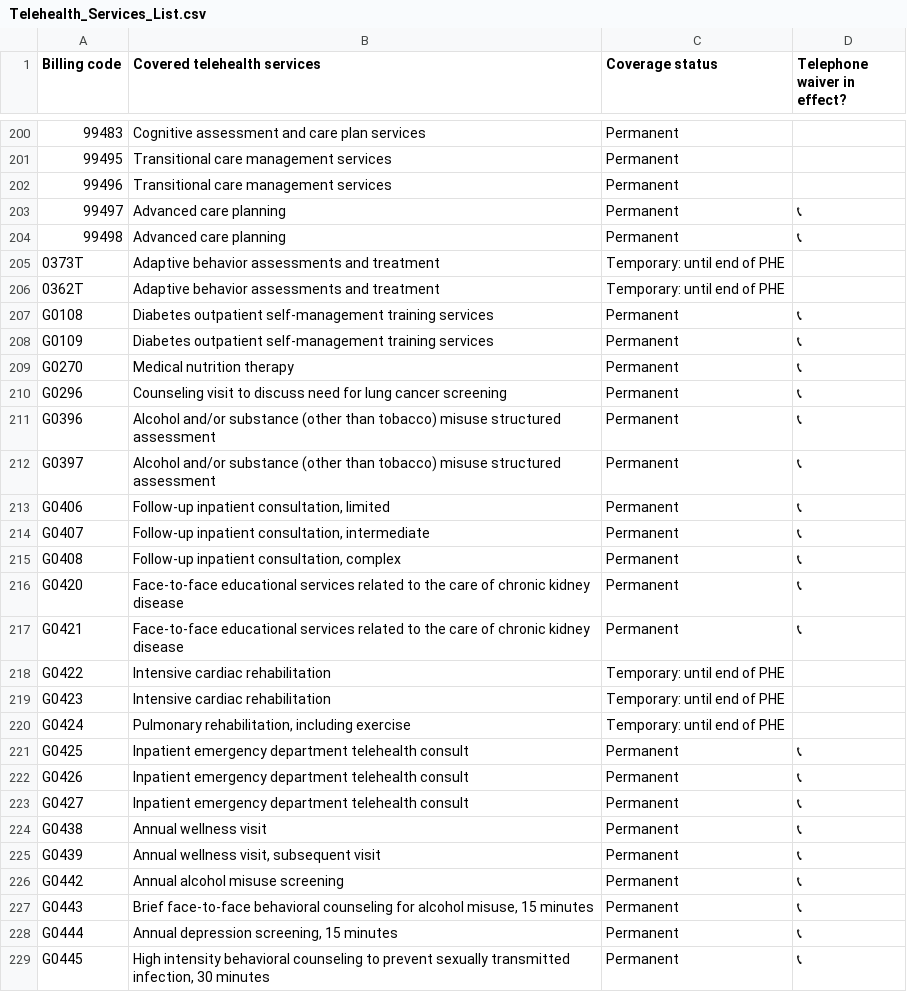
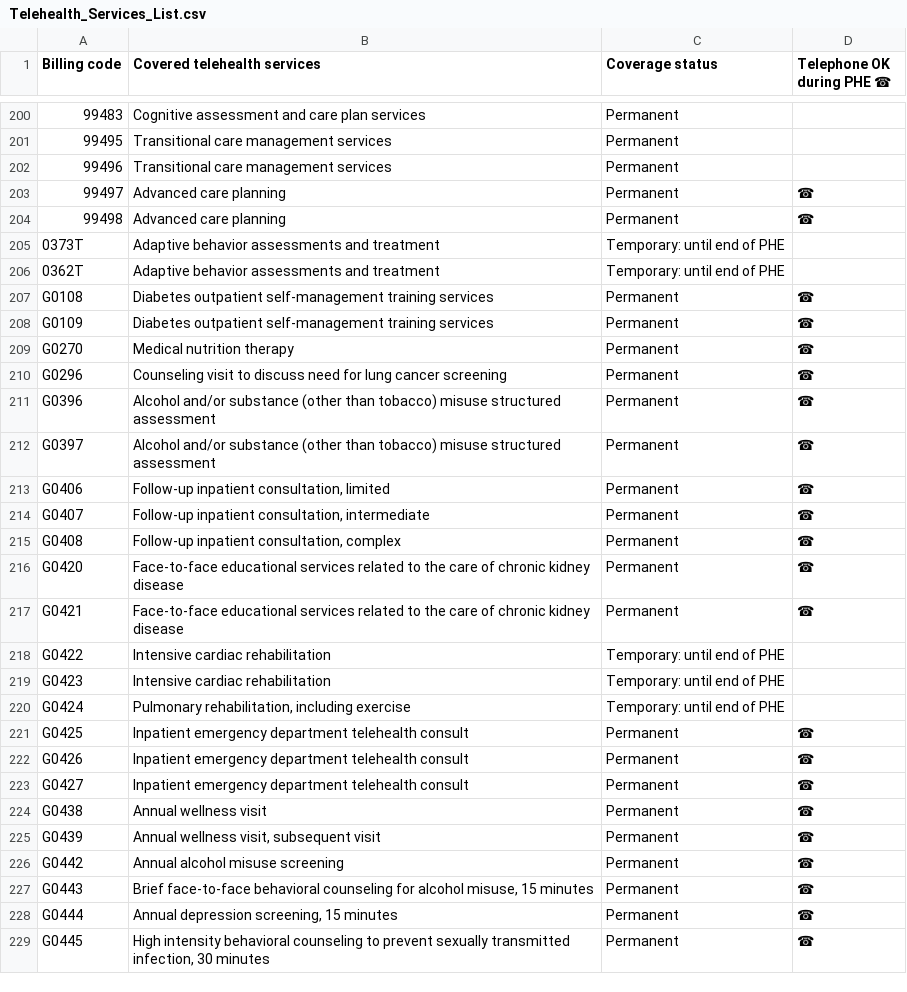
Before and after one commit to abbyraskin/telecodes.org, a CSV file: data/Telehealth_Services_List.csv, drawn as a sheet; only a part is shown, gaps mark what is left out; the diff covers the shown part only; the diff names each change by its address in the sheet, - before the commit and + after, or states it on an @@ line.

Commit message:
Add files via upload

```diff
--- a/data/Telehealth_Services_List.csv
+++ b/data/Telehealth_Services_List.csv
-D1: Telephone waiver in effect?
+D1: Telephone OK during PHE ☎
-D203:D204 (Telephone OK during PHE ☎): 📞
+D203:D204 (Telephone OK during PHE ☎): ☎
-D207:D217 (Telephone OK during PHE ☎): 📞
+D207:D217 (Telephone OK during PHE ☎): ☎
-D221:D229 (Telephone OK during PHE ☎): 📞
+D221:D229 (Telephone OK during PHE ☎): ☎
```
Also changed, not shown: 64 edited cells elsewhere in this file.
